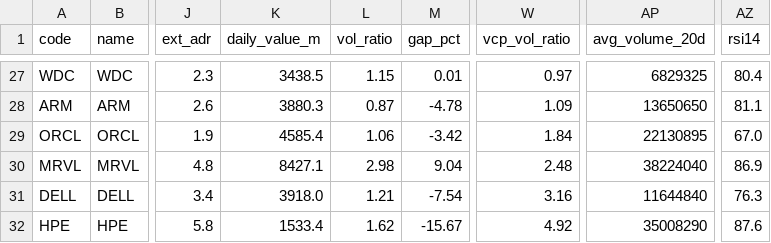
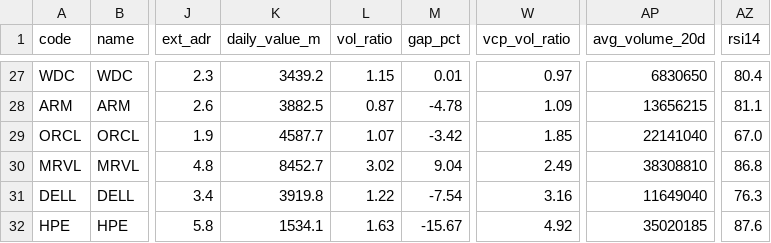
Before and after one commit to yakultdeco/qts-page, a CSV file: us_scan_latest.csv, drawn as a sheet; only a part is shown, gaps mark what is left out; the diff covers the shown part only; the diff names each change by its address in the sheet, - before the commit and + after, or states it on an @@ line.

```diff
--- a/us_scan_latest.csv
+++ b/us_scan_latest.csv
-K27 (daily_value_m): 3438.5
+K27 (daily_value_m): 3439.2
-AP27 (avg_volume_20d): 6829325
+AP27 (avg_volume_20d): 6830650
-K28 (daily_value_m): 3880.3
+K28 (daily_value_m): 3882.5
-AP28 (avg_volume_20d): 13650650
+AP28 (avg_volume_20d): 13656215
-K29 (daily_value_m): 4585.4
+K29 (daily_value_m): 4587.7
-L29 (vol_ratio): 1.06
+L29 (vol_ratio): 1.07
-W29 (vcp_vol_ratio): 1.84
+W29 (vcp_vol_ratio): 1.85
-AP29 (avg_volume_20d): 22130895
+AP29 (avg_volume_20d): 22141040
-K30 (daily_value_m): 8427.1
+K30 (daily_value_m): 8452.7
-L30 (vol_ratio): 2.98
+L30 (vol_ratio): 3.02
-W30 (vcp_vol_ratio): 2.48
+W30 (vcp_vol_ratio): 2.49
-AP30 (avg_volume_20d): 38224040
+AP30 (avg_volume_20d): 38308810
-AZ30 (rsi14): 86.9
+AZ30 (rsi14): 86.8
-K31 (daily_value_m): 3918.0
+K31 (daily_value_m): 3919.8
-L31 (vol_ratio): 1.21
+L31 (vol_ratio): 1.22
-AP31 (avg_volume_20d): 11644840
+AP31 (avg_volume_20d): 11649040
-K32 (daily_value_m): 1533.4
+K32 (daily_value_m): 1534.1
-L32 (vol_ratio): 1.62
+L32 (vol_ratio): 1.63
-AP32 (avg_volume_20d): 35008290
+AP32 (avg_volume_20d): 35020185
```
Also changed, not shown: 63 edited cells elsewhere in this file, qts_universe_latest.csv, us_laggard_latest.csv, 2 other files.
